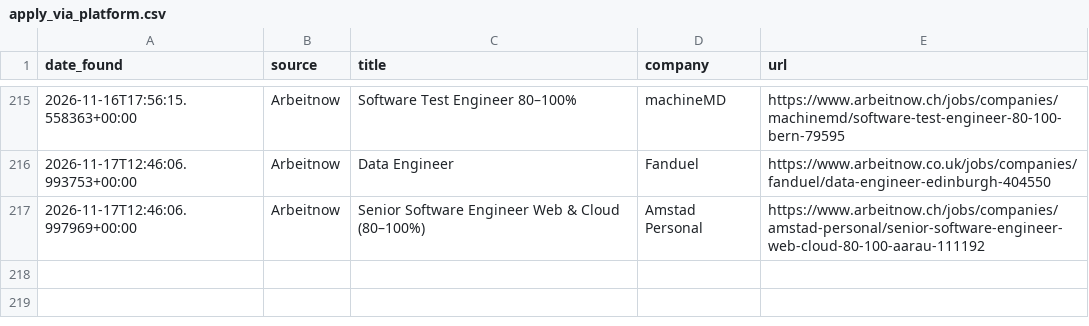
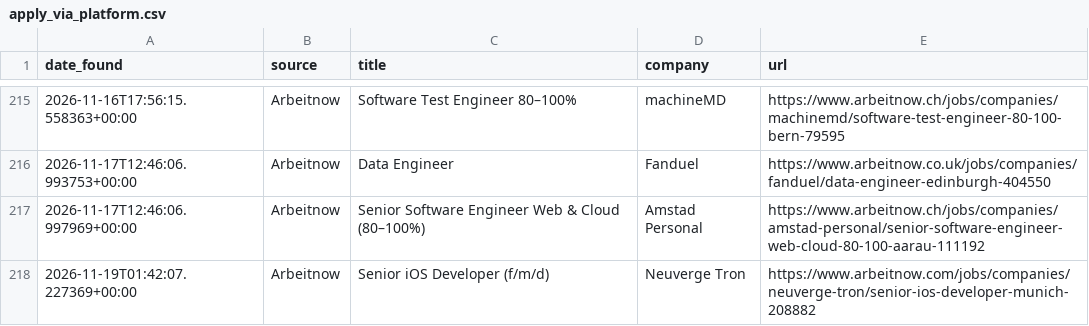
Before and after one commit to hitesh638/flutter-job-scraper, a CSV file: apply_via_platform.csv, drawn as a sheet; only a part is shown, gaps mark what is left out.

```diff
--- a/apply_via_platform.csv
+++ b/apply_via_platform.csv
@@ -217 +217,2 @@ date_found,source,title,company,url
 2026-11-17T12:46:06.997969+00:00,Arbeitnow,Senior Software Engineer Web & Cloud (80–100%),Amstad Personal,https://www.arbeitnow.ch/jobs/companies/amstad-personal/senior-software-engineer-web-cloud-80-100-aarau-111192
+2026-11-19T01:42:07.227369+00:00,Arbeitnow,Senior iOS Developer (f/m/d),Neuverge Tron,https://www.arbeitnow.com/jobs/companies/neuverge-tron/senior-ios-developer-munich-208882
```
Also changed, not shown: jobs.csv, 2 other files.
